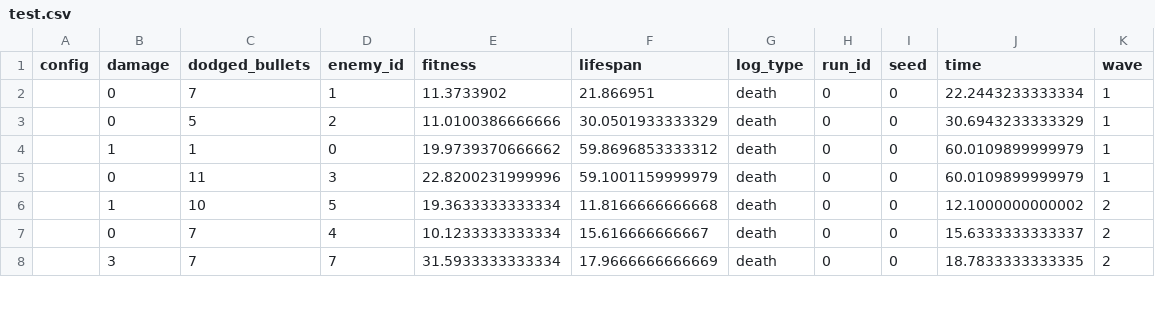
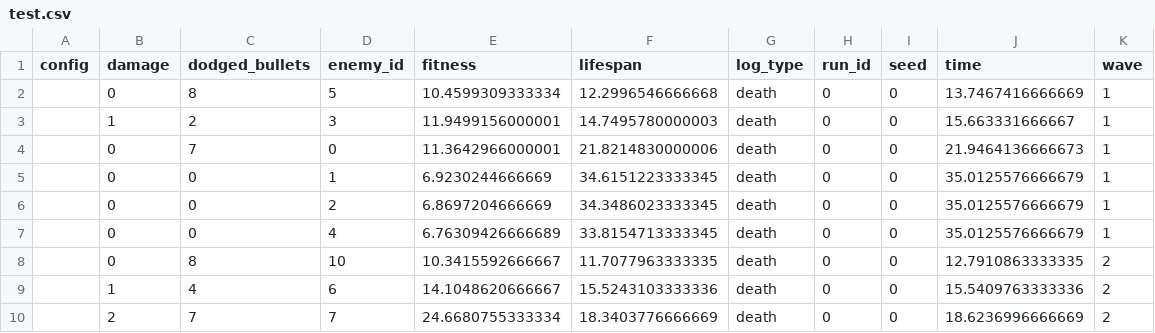
Before and after one commit to Jokolto/Matura, a CSV file: test.csv, drawn as a sheet; only a part is shown; the diff covers the shown part only.

```diff
--- a/test.csv
+++ b/test.csv
@@ -1,8 +1,10 @@
 config,damage,dodged_bullets,enemy_id,fitness,lifespan,log_type,run_id,seed,time,wave
-,0,7,1,11.3733902,21.866951,death,0,0,22.2443233333334,1
-,0,5,2,11.0100386666666,30.0501933333329,death,0,0,30.6943233333329,1
-,1,1,0,19.9739370666662,59.8696853333312,death,0,0,60.0109899999979,1
-,0,11,3,22.8200231999996,59.1001159999979,death,0,0,60.0109899999979,1
-,1,10,5,19.3633333333334,11.8166666666668,death,0,0,12.1000000000002,2
-,0,7,4,10.1233333333334,15.616666666667,death,0,0,15.6333333333337,2
-,3,7,7,31.5933333333334,17.9666666666669,death,0,0,18.7833333333335,2
+,0,8,5,10.4599309333334,12.2996546666668,death,0,0,13.7467416666669,1
+,1,2,3,11.9499156000001,14.7495780000003,death,0,0,15.663331666667,1
+,0,7,0,11.3642966000001,21.8214830000006,death,0,0,21.9464136666673,1
+,0,0,1,6.9230244666669,34.6151223333345,death,0,0,35.0125576666679,1
+,0,0,2,6.8697204666669,34.3486023333345,death,0,0,35.0125576666679,1
+,0,0,4,6.76309426666689,33.8154713333345,death,0,0,35.0125576666679,1
+,0,8,10,10.3415592666667,11.7077963333335,death,0,0,12.7910863333335,2
+,1,4,6,14.1048620666667,15.5243103333336,death,0,0,15.5409763333336,2
+,2,7,7,24.6680755333334,18.3403776666669,death,0,0,18.6236996666669,2
```
Also changed, not shown: 2 added rows, 8 removed rows and 5 edited cells elsewhere in this file, python_ai_scripts/data/deep_q/cfg_deep_q_run_1.csv, python_ai_scripts/data/q_only/cfg_q_only_run_1.csv, 24 other files.
